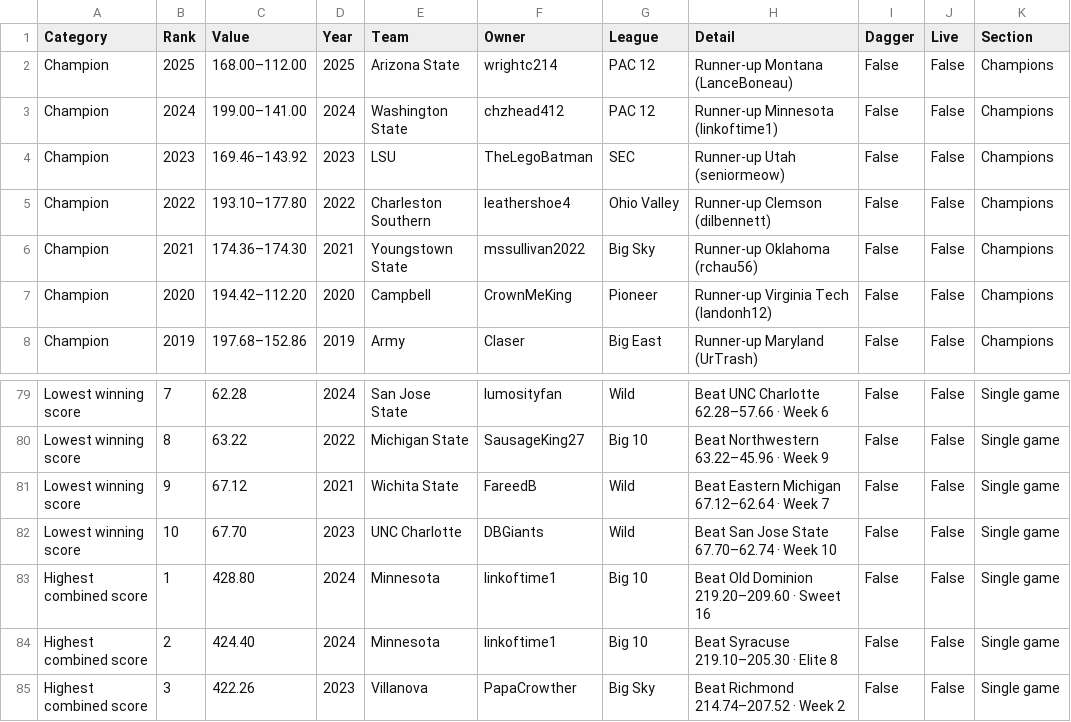
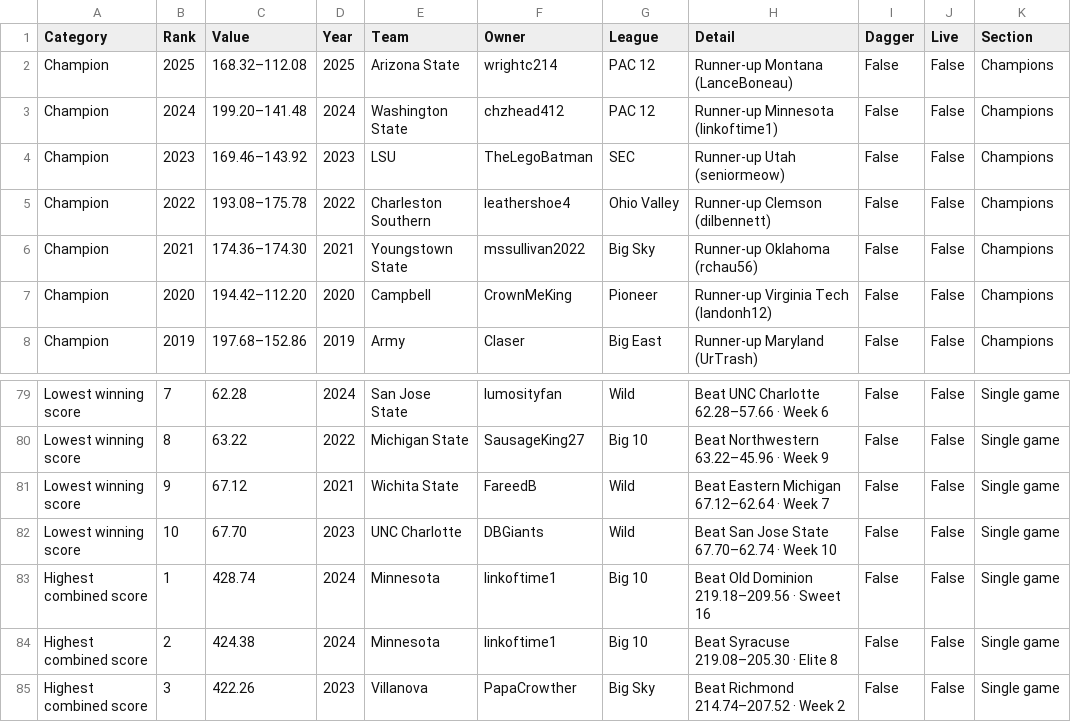
Before and after one commit to wrightc214/NCAA180-Sleeper, a CSV file: data/Records_AllTime.csv, drawn as a sheet; only a part is shown, gaps mark what is left out; the diff covers the shown part only; the diff names each change by its address in the sheet, - before the commit and + after, or states it on an @@ line.

```diff
--- a/data/Records_AllTime.csv
+++ b/data/Records_AllTime.csv
-C2 (Value): 168.00–112.00
+C2 (Value): 168.32–112.08
-C3 (Value): 199.00–141.00
+C3 (Value): 199.20–141.48
-C5 (Value): 193.10–177.80
+C5 (Value): 193.08–175.78
-C83 (Value): 428.80
+C83 (Value): 428.74
-H83 (Detail): Beat Old Dominion 219.20–209.60 · Sweet 16
+H83 (Detail): Beat Old Dominion 219.18–209.56 · Sweet 16
-C84 (Value): 424.40
+C84 (Value): 424.38
-H84 (Detail): Beat Syracuse 219.10–205.30 · Elite 8
+H84 (Detail): Beat Syracuse 219.08–205.30 · Elite 8
```
Also changed, not shown: 1 added row, 1 removed row and 14 edited cells elsewhere in this file, data/Postseason_Historic.csv, 2 other files.
